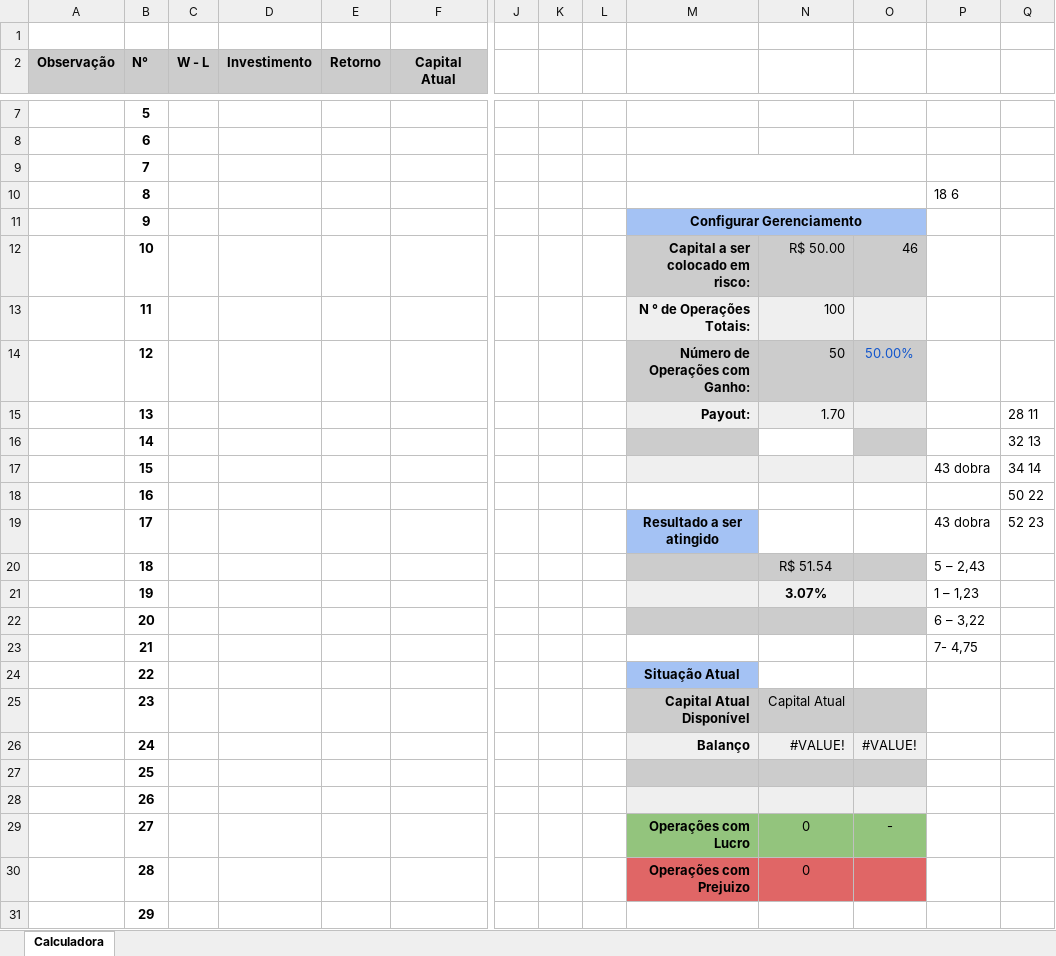
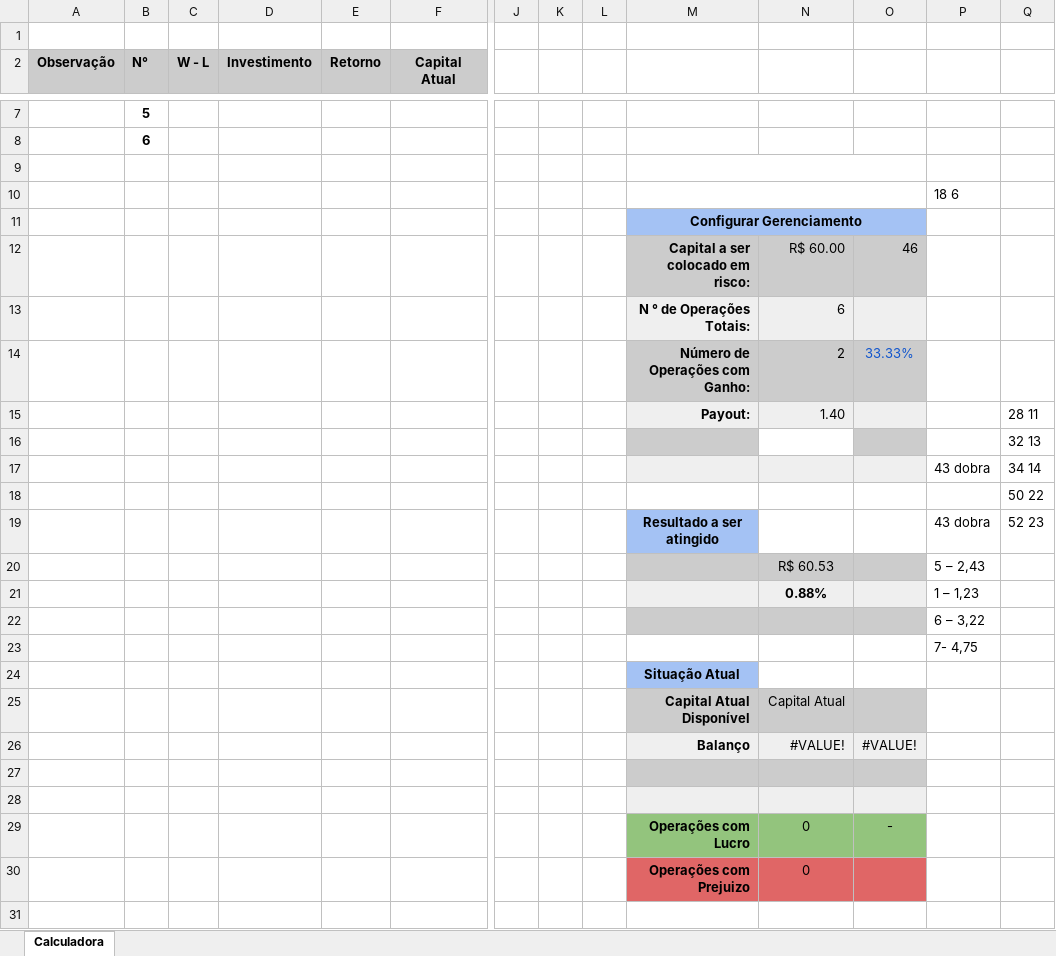
Before and after one commit to ViniciosPsidonik/iq, an Excel workbook: deriv-api/Massanielloderiv10050.xlsx, sheet Calculadora, drawn as a sheet; only a part is shown, gaps mark what is left out; values as stored, in another font and other column widths than the file's, no borders; charts and pictures and conditional formats not drawn; removed rows and columns are numbered as before the commit, all else as after; rows hold the shown columns only; the diff covers the shown part only; the diff names each change by its address in the sheet, - before the commit and + after, or states it on an @@ line.

```diff
--- a/deriv-api/Massanielloderiv10050.xlsx (sheet Calculadora)
+++ b/deriv-api/Massanielloderiv10050.xlsx (sheet Calculadora)
-B9 (N°): 7
+B9 (N°): (empty)
-B10 (N°): 8
+B10 (N°): (empty)
-B11 (N°): 9
+B11 (N°): (empty)
-B12 (N°): 10
+B12 (N°): (empty)
-N12: R$ 50.00
+N12: R$ 60.00
-row 13:  | 11 |  |  |  |  |  |  |  | N ° de Operações Totais: | 100
-row 14:  | 12 |  |  |  |  |  |  |  | Número de Operações com Ganho: | 50 | 50.00%
+row 13:  |  |  |  |  |  |  |  |  | N ° de Operações Totais: | 6
+row 14:  |  |  |  |  |  |  |  |  | Número de Operações com Ganho: | 2 | 33.33%
-B15 (N°): 13
+B15 (N°): (empty)
-N15: 1.70
+N15: 1.40
-B16 (N°): 14
+B16 (N°): (empty)
-B17 (N°): 15
+B17 (N°): (empty)
-B18 (N°): 16
+B18 (N°): (empty)
-B19 (N°): 17
+B19 (N°): (empty)
-row 20:  | 18 |  |  |  |  |  |  |  |  | R$ 51.54 |  | 5 – 2,43
-row 21:  | 19 |  |  |  |  |  |  |  |  | 3.07% |  | 1 – 1,23
-row 22:  | 20 |  |  |  |  |  |  |  |  |  |  | 6 – 3,22
-row 23:  | 21 |  |  |  |  |  |  |  |  |  |  | 7- 4,75
-row 24:  | 22 |  |  |  |  |  |  |  | Situação Atual
+row 20:  |  |  |  |  |  |  |  |  |  | R$ 60.53 |  | 5 – 2,43
+row 21:  |  |  |  |  |  |  |  |  |  | 0.88% |  | 1 – 1,23
+row 22:  |  |  |  |  |  |  |  |  |  |  |  | 6 – 3,22
+row 23:  |  |  |  |  |  |  |  |  |  |  |  | 7- 4,75
+row 24:  |  |  |  |  |  |  |  |  | Situação Atual
-B25 (N°): 23
+B25 (N°): (empty)
-B26 (N°): 24
+B26 (N°): (empty)
-B27 (N°): 25
+B27 (N°): (empty)
-B28 (N°): 26
+B28 (N°): (empty)
-B29 (N°): 27
+B29 (N°): (empty)
-B30 (N°): 28
+B30 (N°): (empty)
-row 31:  | 29
```
Also changed, not shown: 71 removed rows and 1 edited cell elsewhere in this sheet, charts or pictures, deriv-api/Massanielloderiv.xlsx, 23 other files.
